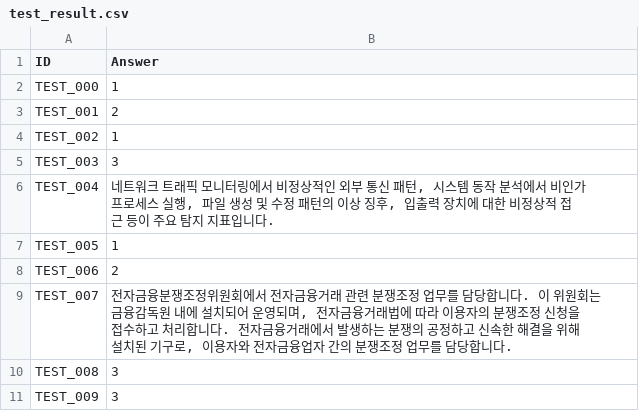
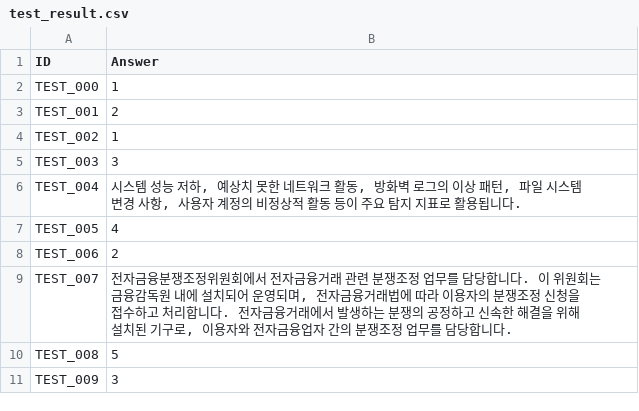
Before and after one commit to ANGIBU/financial_security_ai_model, a CSV file: test_result.csv, drawn as a sheet.

```diff
--- a/test_result.csv
+++ b/test_result.csv
@@ -5,7 +5,7 @@ TEST_002,1
 TEST_003,3
-TEST_004,"네트워크 트래픽 모니터링에서 비정상적인 외부 통신 패턴, 시스템 동작 분석에서 비인가 프로세스 실행, 파일 생성 및 수정 패턴의 이상 징후, 입출력 장치에 대한 비정상적 접근 등이 주요 탐지 지표입니다."
-TEST_005,1
+TEST_004,"시스템 성능 저하, 예상치 못한 네트워크 활동, 방화벽 로그의 이상 패턴, 파일 시스템 변경 사항, 사용자 계정의 비정상적 활동 등이 주요 탐지 지표로 활용됩니다."
+TEST_005,4
 TEST_006,2
 TEST_007,"전자금융분쟁조정위원회에서 전자금융거래 관련 분쟁조정 업무를 담당합니다. 이 위원회는 금융감독원 내에 설치되어 운영되며, 전자금융거래법에 따라 이용자의 분쟁조정 신청을 접수하고 처리합니다. 전자금융거래에서 발생하는 분쟁의 공정하고 신속한 해결을 위해 설치된 기구로, 이용자와 전자금융업자 간의 분쟁조정 업무를 담당합니다."
-TEST_008,3
+TEST_008,5
 TEST_009,3
```
Also changed, not shown: 5 other files.
